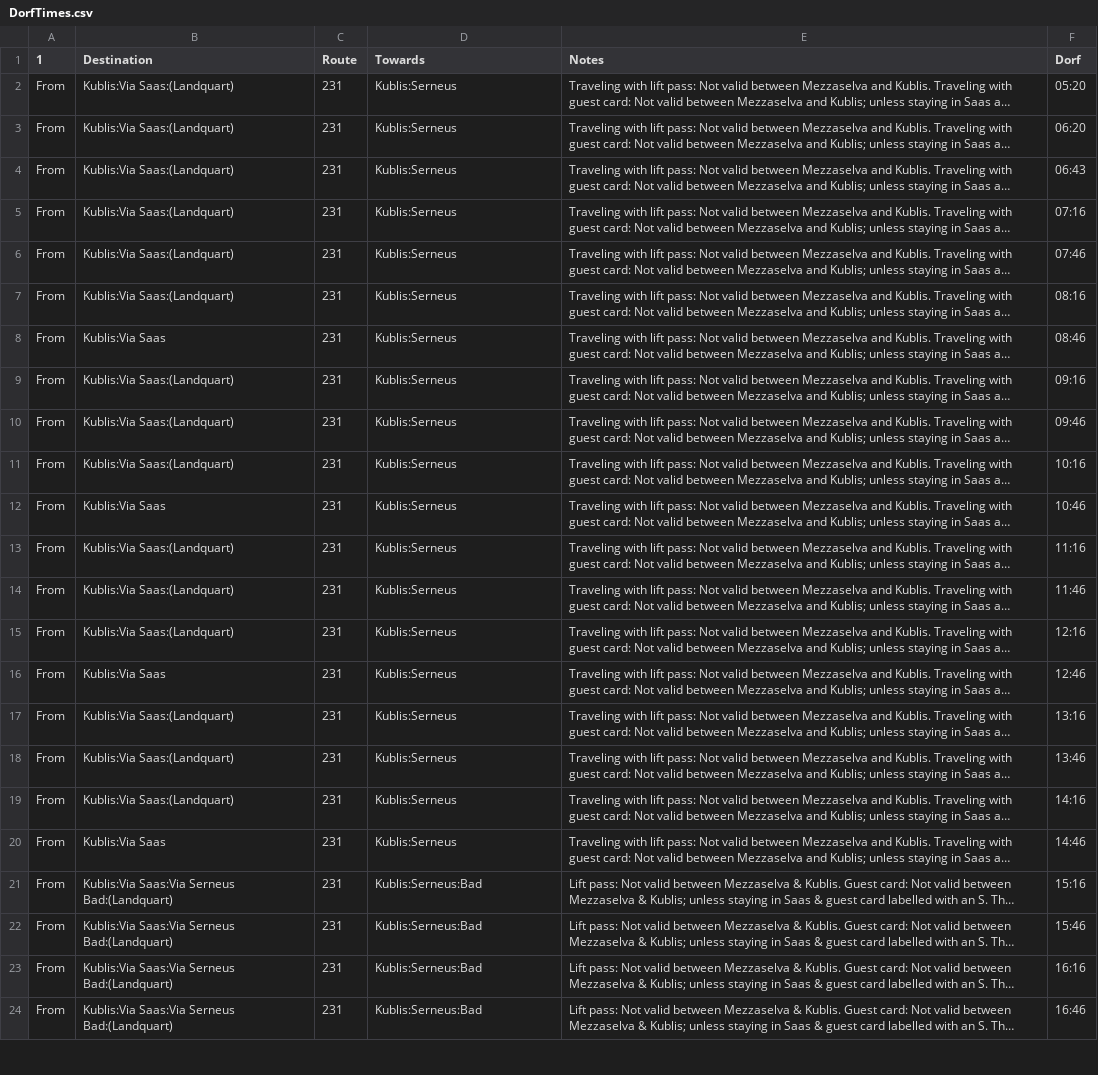
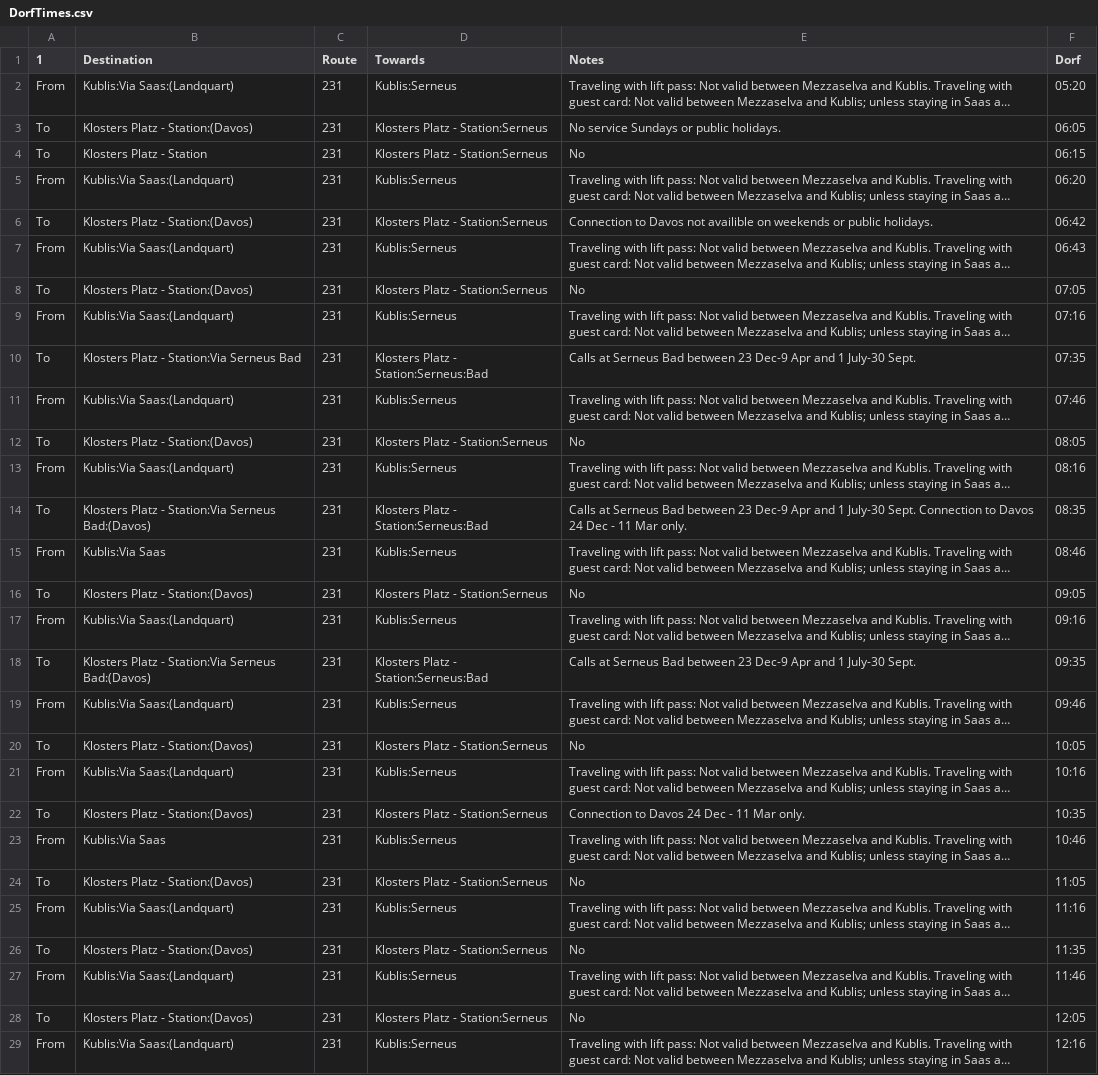
Before and after one commit to skifans/Davos-Klosters-App, a CSV file: Times and maps for winter 2016-17/DorfTimes.csv, drawn as a sheet; only a part is shown; the shorter side is filled out with more unchanged rows; long unchanged cells end in …; the diff covers the shown part only; the diff names each change by its address in the sheet, - before the commit and + after, or states it on an @@ line.

```diff
--- a/Times and maps for winter 2016-17/DorfTimes.csv
+++ b/Times and maps for winter 2016-17/DorfTimes.csv
+row 3: To | Klosters Platz - Station:(Davos) | 231 | Klosters Platz - Station:Serneus | No service Sundays or public holidays. | 06:05
+row 4: To | Klosters Platz - Station | 231 | Klosters Platz - Station:Serneus | No | 06:15
+row 6: To | Klosters Platz - Station:(Davos) | 231 | Klosters Platz - Station:Serneus | Connection to Davos not availible on weekends or public holidays. | 06:42
+row 8: To | Klosters Platz - Station:(Davos) | 231 | Klosters Platz - Station:Serneus | No | 07:05
+row 10: To | Klosters Platz - Station:Via Serneus Bad | 231 | Klosters Platz - Station:Serneus:Bad | Calls at Serneus Bad between 23 Dec-9 Apr and 1 July-30 Sept. | 07:35
+row 12: To | Klosters Platz - Station:(Davos) | 231 | Klosters Platz - Station:Serneus | No | 08:05
+row 14: To | Klosters Platz - Station:Via Serneus Bad:(Davos) | 231 | Klosters Platz - Station:Serneus:Bad | Calls at Serneus Bad between 23 Dec-9 Apr and 1 July-30 Sept. Connection to Davos 24 Dec - 11 Mar only. | 08:35
+row 16: To | Klosters Platz - Station:(Davos) | 231 | Klosters Platz - Station:Serneus | No | 09:05
+row 18: To | Klosters Platz - Station:Via Serneus Bad:(Davos) | 231 | Klosters Platz - Station:Serneus:Bad | Calls at Serneus Bad between 23 Dec-9 Apr and 1 July-30 Sept. | 09:35
+row 20: To | Klosters Platz - Station:(Davos) | 231 | Klosters Platz - Station:Serneus | No | 10:05
+row 22: To | Klosters Platz - Station:(Davos) | 231 | Klosters Platz - Station:Serneus | Connection to Davos 24 Dec - 11 Mar only. | 10:35
+row 24: To | Klosters Platz - Station:(Davos) | 231 | Klosters Platz - Station:Serneus | No | 11:05
+row 26: To | Klosters Platz - Station:(Davos) | 231 | Klosters Platz - Station:Serneus | No | 11:35
+row 28: To | Klosters Platz - Station:(Davos) | 231 | Klosters Platz - Station:Serneus | No | 12:05
```
Also changed, not shown: 14 added rows elsewhere in this file, Times and maps for winter 2016-17/CapeiraTimes.csv, Times and maps for winter 2016-17/GruobaTimes.csv, 20 other files.
